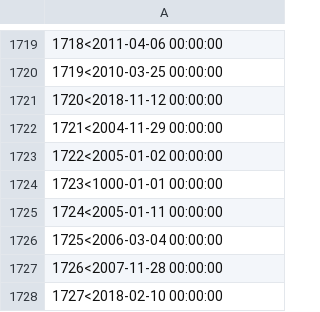
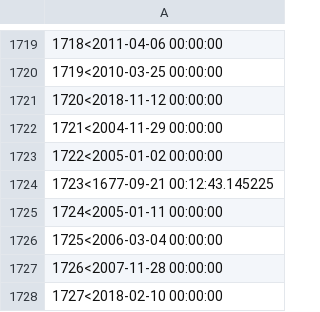
Before and after one commit to christosfranco/Python-Smart-Programming-Tools, a CSV file: WikinewsFragment/CreateAndPopulateWikinewsDatabase/csv-files/time.csv, drawn as a sheet; only a part is shown, gaps mark what is left out.

```diff
--- a/WikinewsFragment/CreateAndPopulateWikinewsDatabase/csv-files/time.csv
+++ b/WikinewsFragment/CreateAndPopulateWikinewsDatabase/csv-files/time.csv
@@ -1723,3 +1723,3 @@
 1722<2005-01-02 00:00:00
-1723<1000-01-01 00:00:00
+1723<1677-09-21 00:12:43.145225
 1724<2005-01-11 00:00:00
```
Also changed, not shown: 7 other files.
